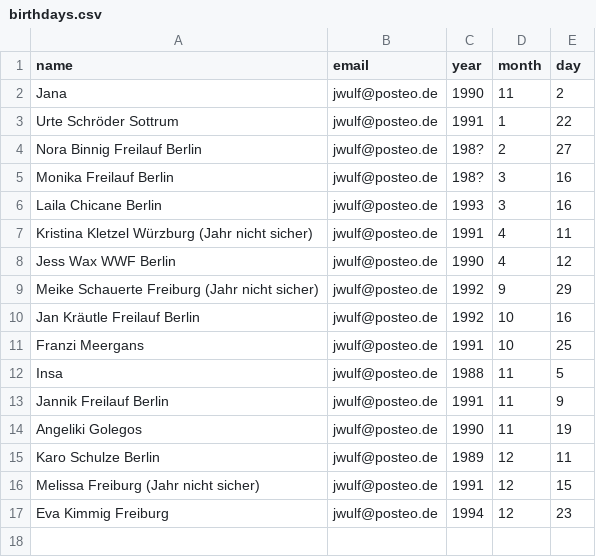
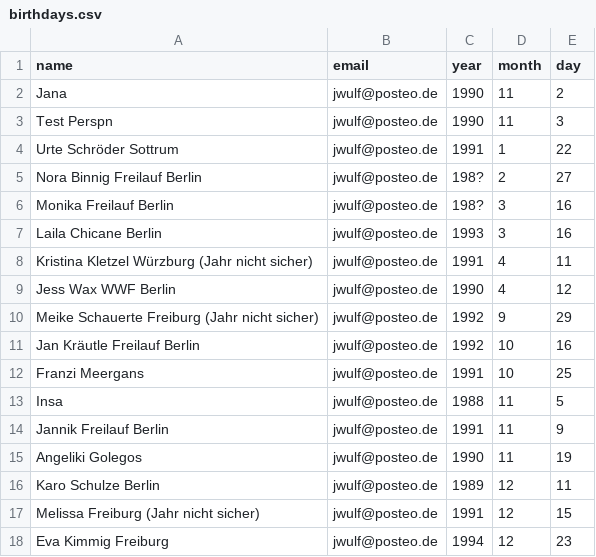
Before and after one commit to Wolfgang161/scheduled-tasks, a CSV file: birthdays.csv, drawn as a sheet; the diff names each change by its address in the sheet, - before the commit and + after, or states it on an @@ line.

Commit message:
Update birthdays.csv

```diff
--- a/birthdays.csv
+++ b/birthdays.csv
+row 3: Test Perspn | jwulf@posteo.de | 1990 | 11 | 3
```
